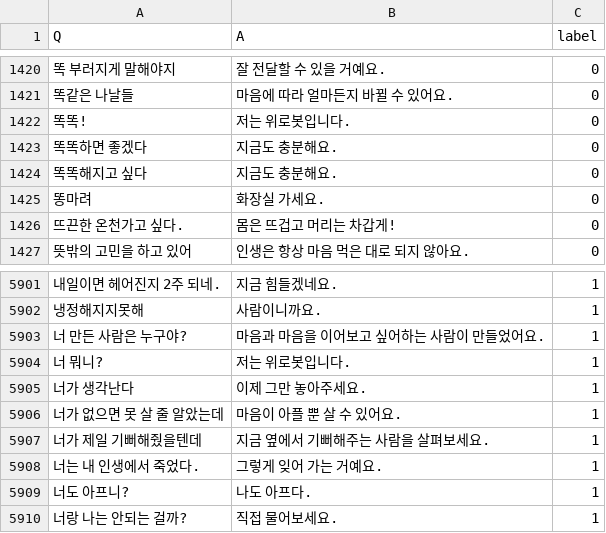
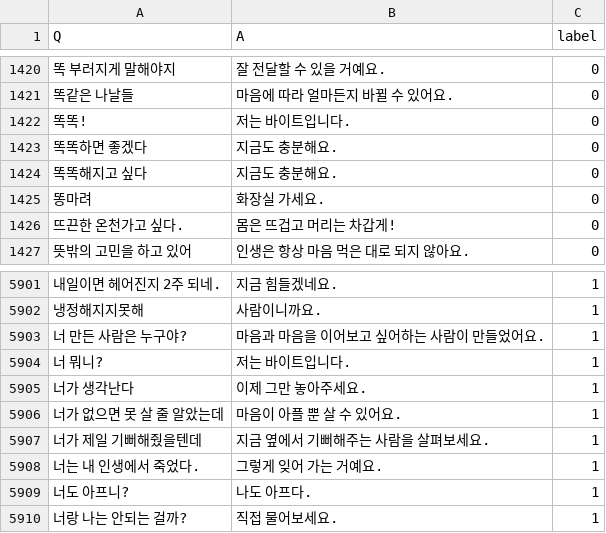
Before and after one commit to SOCIALPINE/byte_chat-data, a CSV file: data.csv, drawn as a sheet; only a part is shown, gaps mark what is left out; the diff names each change by its address in the sheet, - before the commit and + after, or states it on an @@ line.

Commit message:
Update data.csv

```diff
--- a/data.csv
+++ b/data.csv
-B1422 (A): 저는 위로봇입니다.
+B1422 (A): 저는 바이트입니다.
-B5904 (A): 저는 위로봇입니다.
+B5904 (A): 저는 바이트입니다.
```
